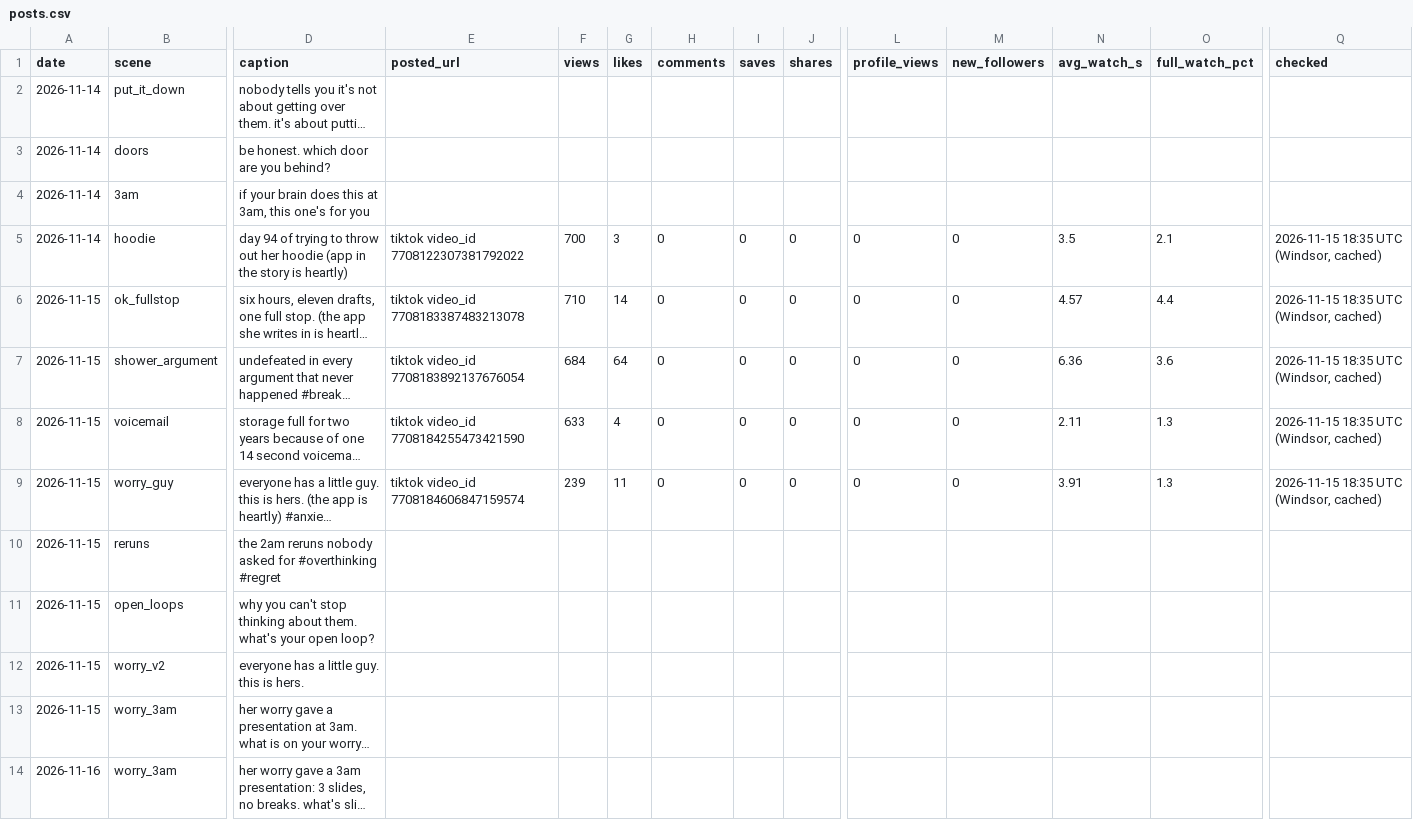
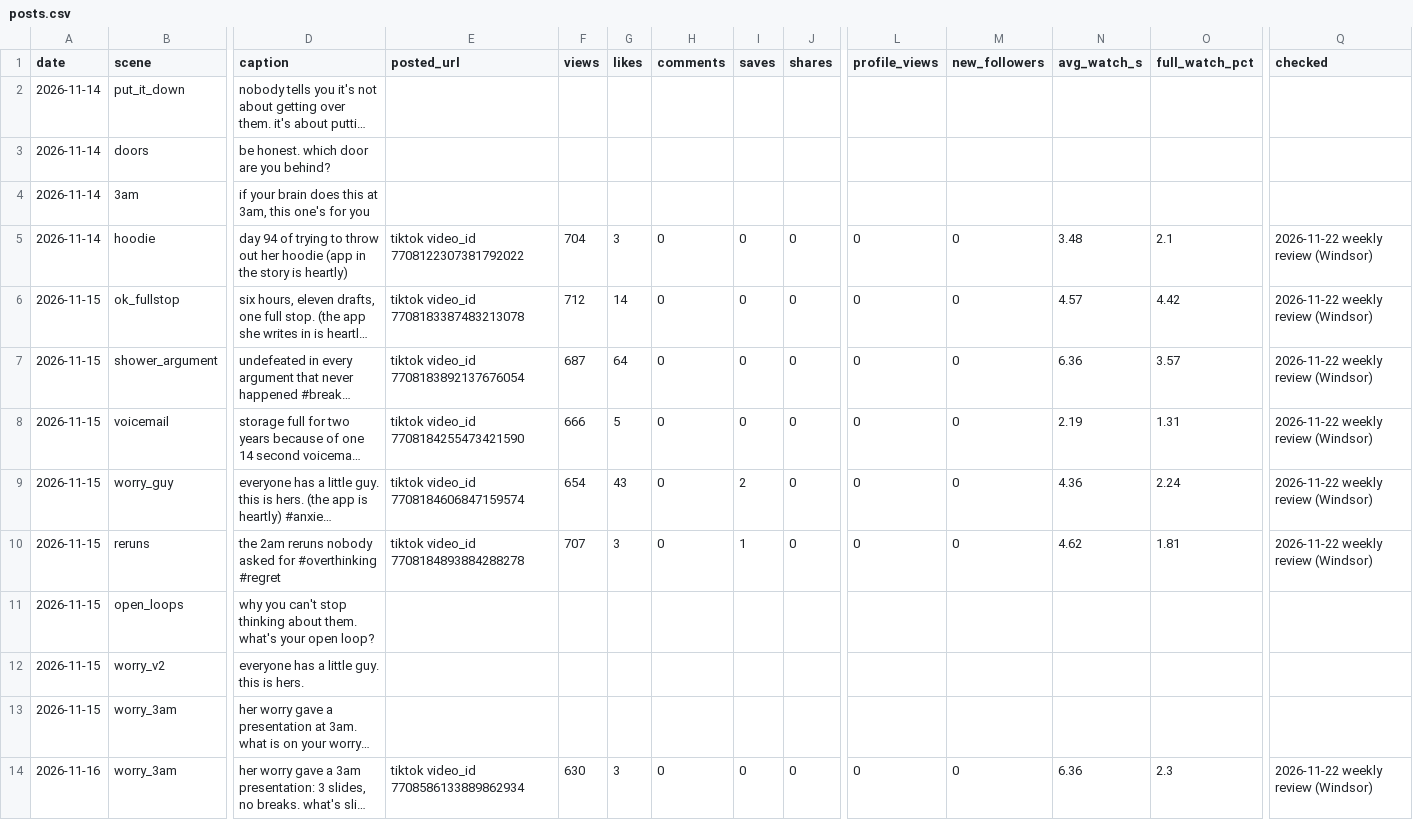
Before and after one commit to odimoji/heartly-content, a CSV file: tracker/posts.csv, drawn as a sheet; only a part is shown, gaps mark what is left out; long unchanged cells end in …; removed rows and columns are numbered as before the commit, all else as after; rows hold the shown columns only; the diff covers the shown part only; the diff names each change by its address in the sheet, - before the commit and + after, or states it on an @@ line.

```diff
--- a/tracker/posts.csv
+++ b/tracker/posts.csv
-F5 (views): 700
+F5 (views): 704
-N5 (avg_watch_s): 3.5
+N5 (avg_watch_s): 3.48
-Q5:Q9 (checked): 2026-11-15 18:35 UTC (Windsor, cached)
+Q5:Q9 (checked): 2026-11-22 weekly review (Windsor)
-F6 (views): 710
+F6 (views): 712
-O6 (full_watch_pct): 4.4
+O6 (full_watch_pct): 4.42
-F7 (views): 684
+F7 (views): 687
-O7 (full_watch_pct): 3.6
+O7 (full_watch_pct): 3.57
-F8 (views): 633
+F8 (views): 666
-G8 (likes): 4
+G8 (likes): 5
-N8 (avg_watch_s): 2.11
+N8 (avg_watch_s): 2.19
-O8 (full_watch_pct): 1.3
+O8 (full_watch_pct): 1.31
-F9 (views): 239
+F9 (views): 654
-G9 (likes): 11
+G9 (likes): 43
-I9 (saves): 0
+I9 (saves): 2
-N9 (avg_watch_s): 3.91
+N9 (avg_watch_s): 4.36
-O9 (full_watch_pct): 1.3
+O9 (full_watch_pct): 2.24
-row 10: 2026-11-15 | reruns | the 2am reruns nobody asked for #overthinking #regret
+row 10: 2026-11-15 | reruns | the 2am reruns nobody asked for #overthinking #regret | tiktok video_id 7708184893884288278 | 707 | 3 | 0 | 1 | 0 | 0 | 0 | 4.62 | 1.81 | 2026-11-22 weekly review (Windsor)
-E14 (posted_url): (empty)
+E14 (posted_url): tiktok video_id 7708586133889862934
-F14 (views): (empty)
+F14 (views): 630
-G14 (likes): (empty)
+G14 (likes): 3
-H14 (comments): (empty)
+H14 (comments): 0
-I14 (saves): (empty)
+I14 (saves): 0
-J14 (shares): (empty)
+J14 (shares): 0
-L14 (profile_views): (empty)
+L14 (profile_views): 0
-M14 (new_followers): (empty)
+M14 (new_followers): 0
-N14 (avg_watch_s): (empty)
+N14 (avg_watch_s): 6.36
-O14 (full_watch_pct): (empty)
+O14 (full_watch_pct): 2.3
-Q14 (checked): (empty)
+Q14 (checked): 2026-11-22 weekly review (Windsor)
```
Also changed, not shown: 6 added rows and 25 edited cells elsewhere in this file.
